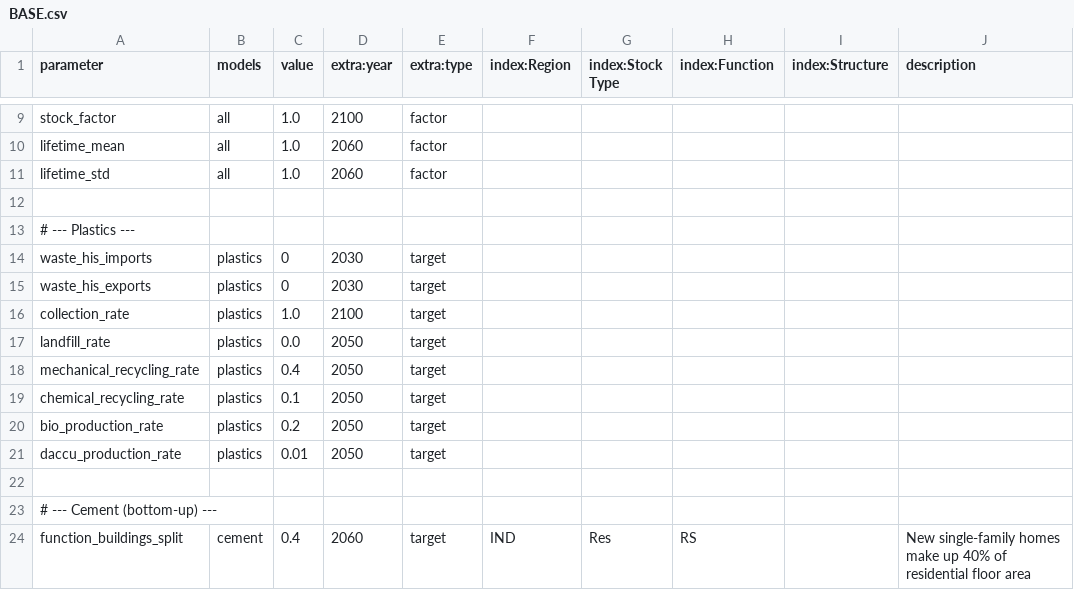
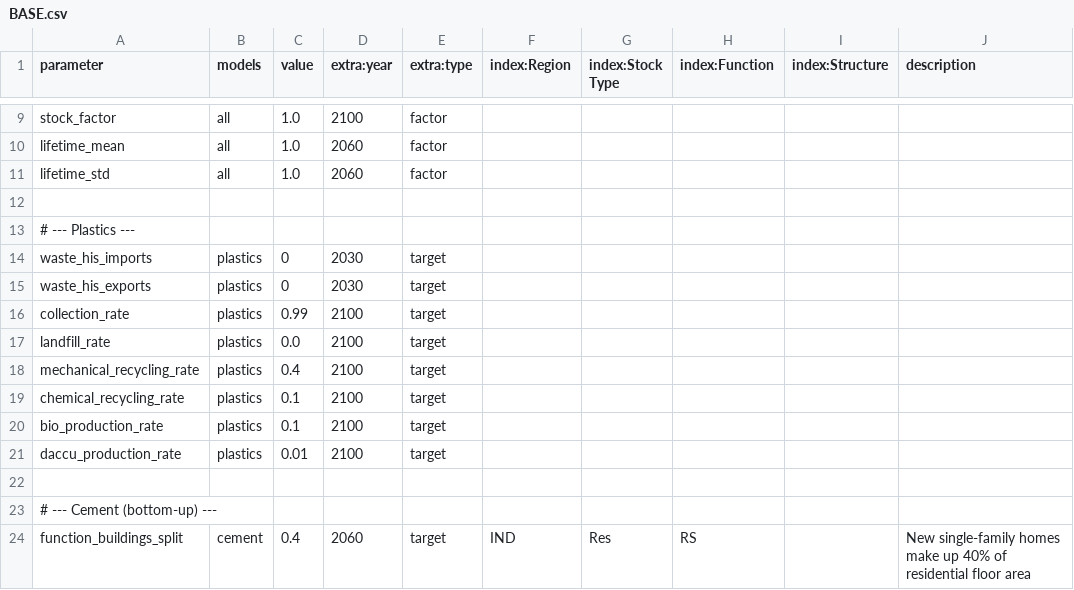
Before and after one commit to pik-piam/remind-mfa, a CSV file: config/scenarios/BASE.csv, drawn as a sheet; only a part is shown, gaps mark what is left out.

Commit message:
update plastics scenario params and plot

```diff
--- a/config/scenarios/BASE.csv
+++ b/config/scenarios/BASE.csv
@@ -15,8 +15,8 @@ waste_his_imports,plastics,0,2030,target,,,,,
 waste_his_exports,plastics,0,2030,target,,,,,
-collection_rate,plastics,1.0,2100,target,,,,,
-landfill_rate,plastics,0.0,2050,target,,,,,
-mechanical_recycling_rate,plastics,0.4,2050,target,,,,,
-chemical_recycling_rate,plastics,0.1,2050,target,,,,,
-bio_production_rate,plastics,0.2,2050,target,,,,,
-daccu_production_rate,plastics,0.01,2050,target,,,,,
+collection_rate,plastics,0.99,2100,target,,,,,
+landfill_rate,plastics,0.0,2100,target,,,,,
+mechanical_recycling_rate,plastics,0.4,2100,target,,,,,
+chemical_recycling_rate,plastics,0.1,2100,target,,,,,
+bio_production_rate,plastics,0.1,2100,target,,,,,
+daccu_production_rate,plastics,0.01,2100,target,,,,,
 
```
Also changed, not shown: 4 other files.
